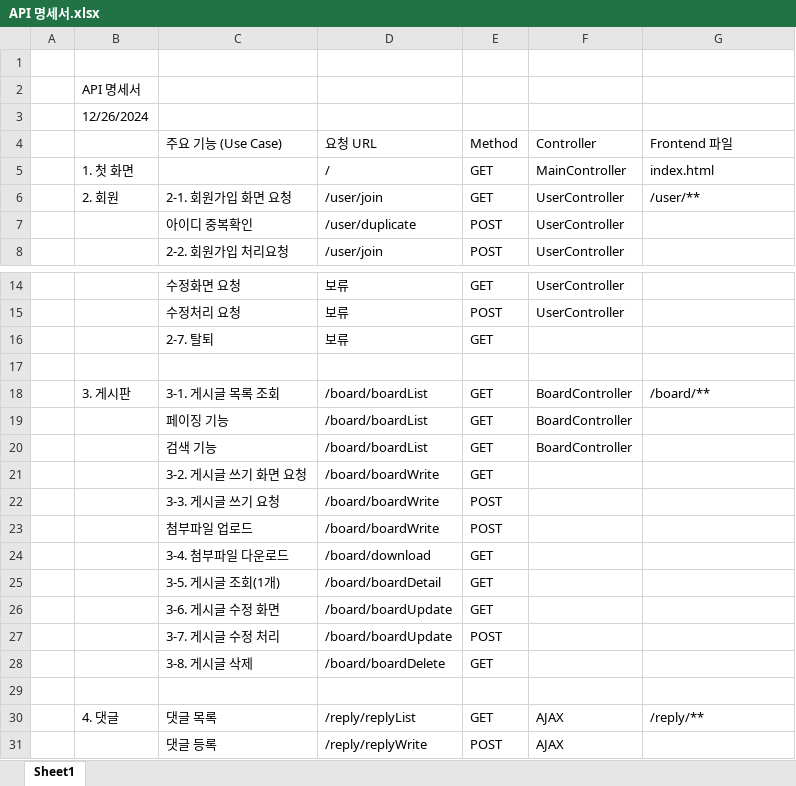
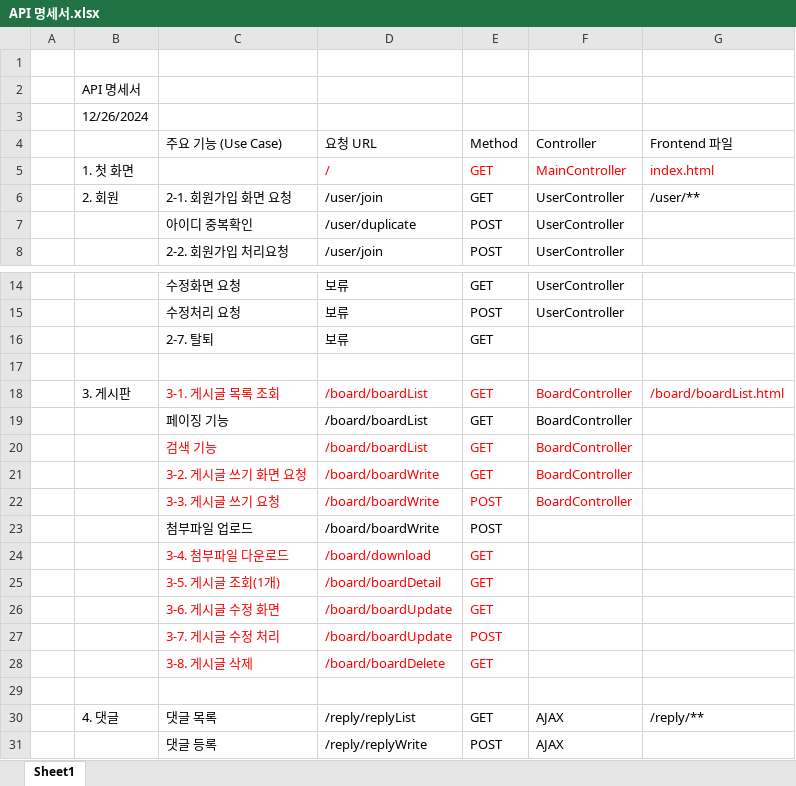
Before and after one commit to YoonhyeSuh/scit_46_spring, an Excel workbook: spring7/API 명세서.xlsx, sheet Sheet1, drawn as a sheet; only a part is shown, gaps mark what is left out; values as stored, in another font and other column widths than the file's, no borders; the diff names each change by its address in the sheet, - before the commit and + after, or states it on an @@ line.

Commit message:
Update API 명세서.xlsx

```diff
--- a/spring7/API 명세서.xlsx (sheet Sheet1)
+++ b/spring7/API 명세서.xlsx (sheet Sheet1)
-D5:G5 text colour: black
+D5:G5 text colour: #FF0000
-C18:G18 text colour: black
+C18:G18 text colour: #FF0000
-G18: /board/**
+G18: /board/boardList.html
-C20:F20 text colour: black
+C20:F20 text colour: #FF0000
-C21:E22 text colour: black
+C21:E22 text colour: #FF0000
-F21:F22: (empty)
+F21:F22: BoardController
-C24:E28 text colour: black
+C24:E28 text colour: #FF0000
```
